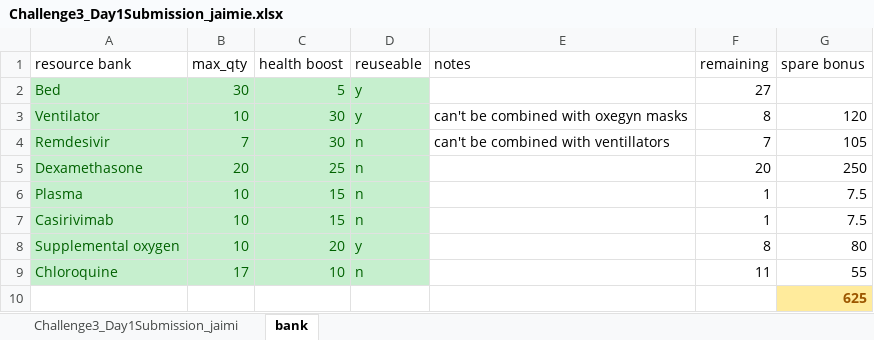
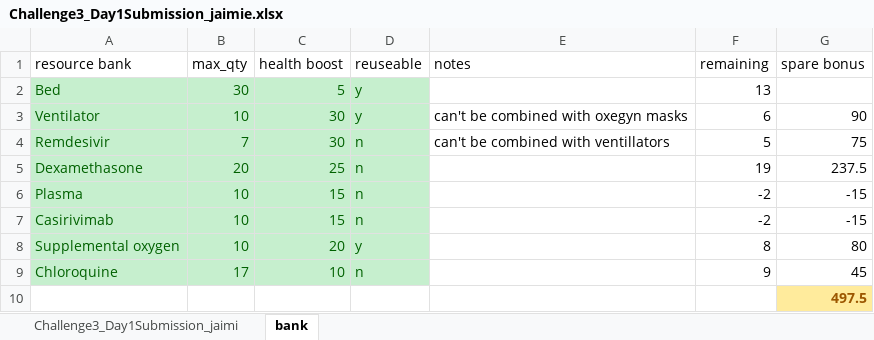
Before and after one commit to fullofentropy/HackTheMachine-1, an Excel workbook: game3/Challenge3_Day1Submission_jaimie.xlsx, sheet bank, drawn as a sheet; values as stored, in another font and other column widths than the file's, no borders; the diff names each change by its address in the sheet, - before the commit and + after, or states it on an @@ line.

```diff
--- a/game3/Challenge3_Day1Submission_jaimie.xlsx (sheet bank)
+++ b/game3/Challenge3_Day1Submission_jaimie.xlsx (sheet bank)
-F2 (remaining): 27
+F2 (remaining): 13
-F3 (remaining): 8
+F3 (remaining): 6
-G3 (spare bonus): 120
+G3 (spare bonus): 90
-F4 (remaining): 7
+F4 (remaining): 5
-G4 (spare bonus): 105
+G4 (spare bonus): 75
-F5 (remaining): 20
+F5 (remaining): 19
-G5 (spare bonus): 250
+G5 (spare bonus): 237.5
-F6:F7 (remaining): 1
+F6:F7 (remaining): -2
-G6:G7 (spare bonus): 7.5
+G6:G7 (spare bonus): -15
-F9 (remaining): 11
+F9 (remaining): 9
-G9 (spare bonus): 55
+G9 (spare bonus): 45
-G10 (spare bonus): 625
+G10 (spare bonus): 497.5
```
Also changed, not shown: sheet Challenge3_Day1Submission_jaimi, formulas that keep their value.
